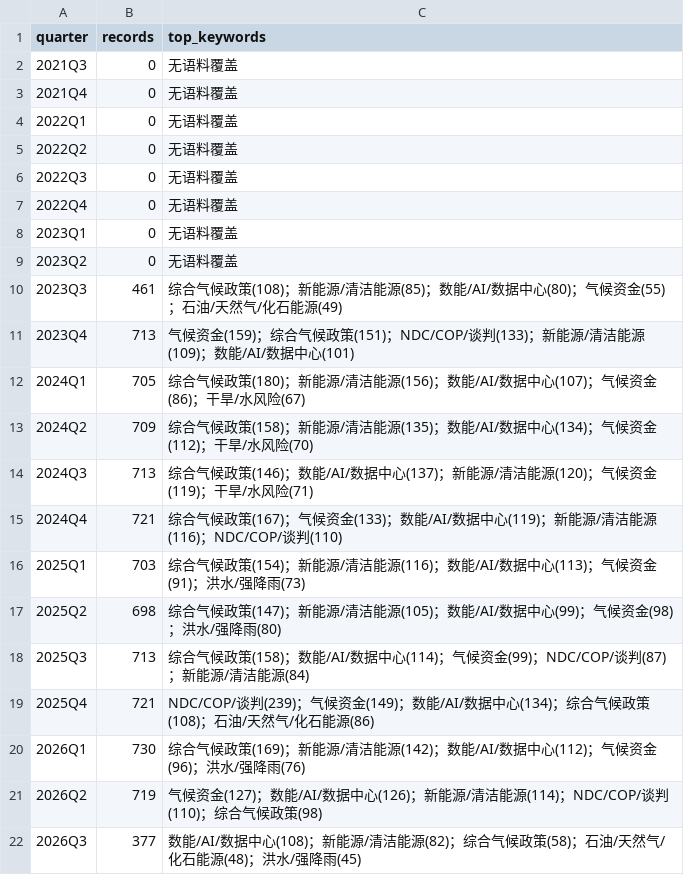
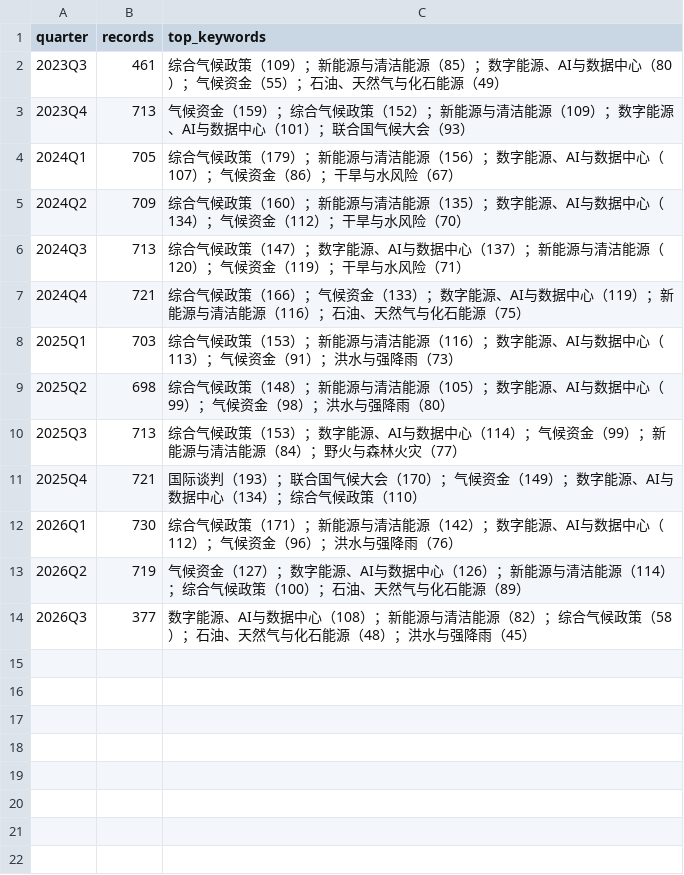
Before and after one commit to generationzprogrammer/climate-agent-news, a CSV file: reports/quarter_global_keywords_2026-08-04.csv, drawn as a sheet.

```diff
--- a/reports/quarter_global_keywords_2026-08-04.csv
+++ b/reports/quarter_global_keywords_2026-08-04.csv
@@ -1,22 +1,14 @@
 quarter,records,top_keywords
-2021Q3,0,无语料覆盖
-2021Q4,0,无语料覆盖
-2022Q1,0,无语料覆盖
-2022Q2,0,无语料覆盖
-2022Q3,0,无语料覆盖
-2022Q4,0,无语料覆盖
-2023Q1,0,无语料覆盖
-2023Q2,0,无语料覆盖
-2023Q3,461,综合气候政策(108)；新能源/清洁能源(85)；数能/AI/数据中心(80)；气候资金(55)；石油/天然气/化石能源(49)
-2023Q4,713,气候资金(159)；综合气候政策(151)；NDC/COP/谈判(133)；新能源/清洁能源(109)；数能/AI/数据中心(101)
-2024Q1,705,综合气候政策(180)；新能源/清洁能源(156)；数能/AI/数据中心(107)；气候资金(86)；干旱/水风险(67)
-2024Q2,709,综合气候政策(158)；新能源/清洁能源(135)；数能/AI/数据中心(134)；气候资金(112)；干旱/水风险(70)
-2024Q3,713,综合气候政策(146)；数能/AI/数据中心(137)；新能源/清洁能源(120)；气候资金(119)；干旱/水风险(71)
-2024Q4,721,综合气候政策(167)；气候资金(133)；数能/AI/数据中心(119)；新能源/清洁能源(116)；NDC/COP/谈判(110)
-2025Q1,703,综合气候政策(154)；新能源/清洁能源(116)；数能/AI/数据中心(113)；气候资金(91)；洪水/强降雨(73)
-2025Q2,698,综合气候政策(147)；新能源/清洁能源(105)；数能/AI/数据中心(99)；气候资金(98)；洪水/强降雨(80)
-2025Q3,713,综合气候政策(158)；数能/AI/数据中心(114)；气候资金(99)；NDC/COP/谈判(87)；新能源/清洁能源(84)
-2025Q4,721,NDC/COP/谈判(239)；气候资金(149)；数能/AI/数据中心(134)；综合气候政策(108)；石油/天然气/化石能源(86)
-2026Q1,730,综合气候政策(169)；新能源/清洁能源(142)；数能/AI/数据中心(112)；气候资金(96)；洪水/强降雨(76)
-2026Q2,719,气候资金(127)；数能/AI/数据中心(126)；新能源/清洁能源(114)；NDC/COP/谈判(110)；综合气候政策(98)
-2026Q3,377,数能/AI/数据中心(108)；新能源/清洁能源(82)；综合气候政策(58)；石油/天然气/化石能源(48)；洪水/强降雨(45)
+2023Q3,461,综合气候政策（109）；新能源与清洁能源（85）；数字能源、AI与数据中心（80）；气候资金（55）；石油、天然气与化石能源（49）
+2023Q4,713,气候资金（159）；综合气候政策（152）；新能源与清洁能源（109）；数字能源、AI与数据中心（101）；联合国气候大会（93）
+2024Q1,705,综合气候政策（179）；新能源与清洁能源（156）；数字能源、AI与数据中心（107）；气候资金（86）；干旱与水风险（67）
+2024Q2,709,综合气候政策（160）；新能源与清洁能源（135）；数字能源、AI与数据中心（134）；气候资金（112）；干旱与水风险（70）
+2024Q3,713,综合气候政策（147）；数字能源、AI与数据中心（137）；新能源与清洁能源（120）；气候资金（119）；干旱与水风险（71）
+2024Q4,721,综合气候政策（166）；气候资金（133）；数字能源、AI与数据中心（119）；新能源与清洁能源（116）；石油、天然气与化石能源（75）
+2025Q1,703,综合气候政策（153）；新能源与清洁能源（116）；数字能源、AI与数据中心（113）；气候资金（91）；洪水与强降雨（73）
+2025Q2,698,综合气候政策（148）；新能源与清洁能源（105）；数字能源、AI与数据中心（99）；气候资金（98）；洪水与强降雨（80）
+2025Q3,713,综合气候政策（153）；数字能源、AI与数据中心（114）；气候资金（99）；新能源与清洁能源（84）；野火与森林火灾（77）
+2025Q4,721,国际谈判（193）；联合国气候大会（170）；气候资金（149）；数字能源、AI与数据中心（134）；综合气候政策（110）
+2026Q1,730,综合气候政策（171）；新能源与清洁能源（142）；数字能源、AI与数据中心（112）；气候资金（96）；洪水与强降雨（76）
+2026Q2,719,气候资金（127）；数字能源、AI与数据中心（126）；新能源与清洁能源（114）；综合气候政策（100）；石油、天然气与化石能源（89）
+2026Q3,377,数字能源、AI与数据中心（108）；新能源与清洁能源（82）；综合气候政策（58）；石油、天然气与化石能源（48）；洪水与强降雨（45）
```
Also changed, not shown: reports/quarter_continent_keywords_2026-08-04.csv, static/data/quarter_continent_keywords_2026-08-04.csv, 8 other files.
